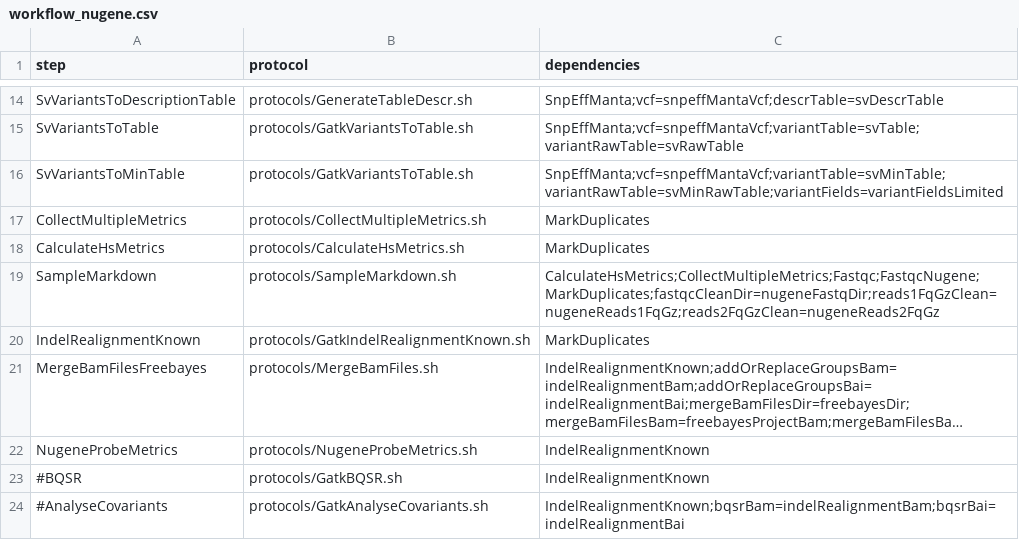
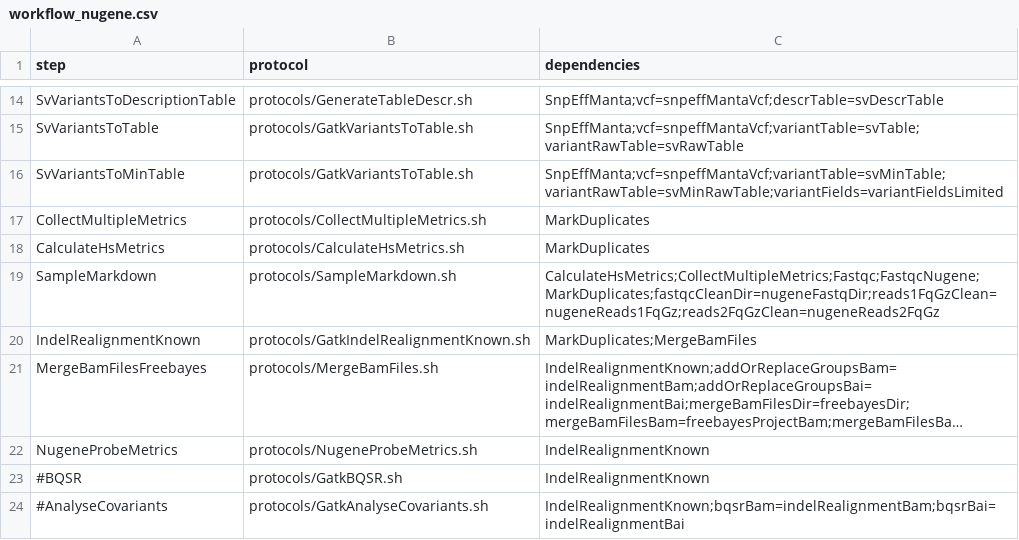
Before and after one commit to mmterpstra/molgenis-c5-TumorNormal, a CSV file: workflow_nugene.csv, drawn as a sheet; only a part is shown, gaps mark what is left out; long unchanged cells end in …; the diff names each change by its address in the sheet, - before the commit and + after, or states it on an @@ line.

```diff
--- a/workflow_nugene.csv
+++ b/workflow_nugene.csv
-C20 (dependencies): MarkDuplicates
+C20 (dependencies): MarkDuplicates;MergeBamFiles
```
Also changed, not shown: workflow_iont.csv, 2 other files.
